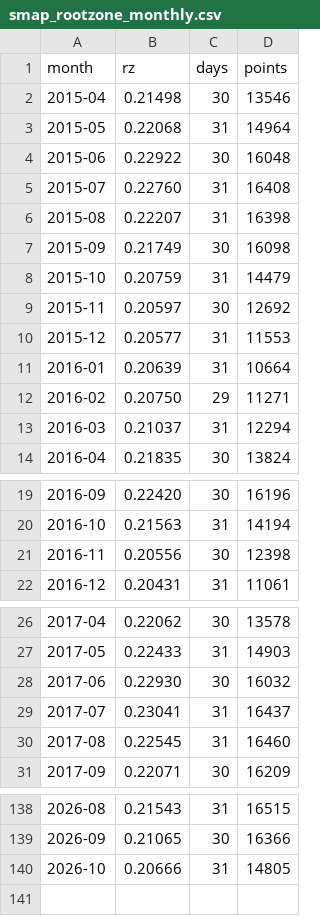
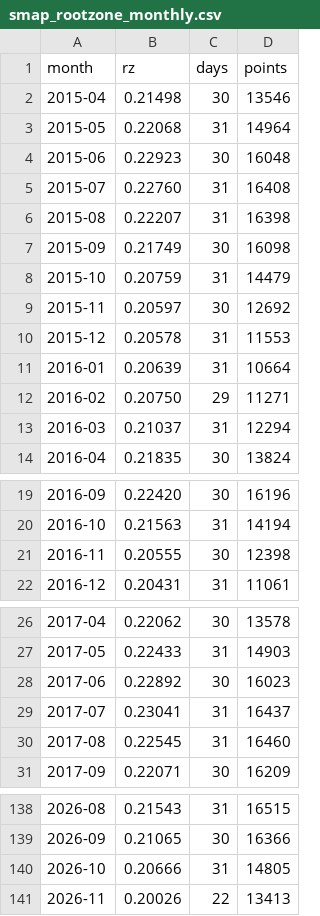
Before and after one commit to tsjuri/earthindicators, a CSV file: data/smap_rootzone_monthly.csv, drawn as a sheet; only a part is shown, gaps mark what is left out; the diff covers the shown part only.

```diff
--- a/data/smap_rootzone_monthly.csv
+++ b/data/smap_rootzone_monthly.csv
@@ -3,3 +3,3 @@ month,rz,days,points
 2015-05,0.22068,31,14964
-2015-06,0.22922,30,16048
+2015-06,0.22923,30,16048
 2015-07,0.22760,31,16408
@@ -9,3 +9,3 @@ month,rz,days,points
 2015-11,0.20597,30,12692
-2015-12,0.20577,31,11553
+2015-12,0.20578,31,11553
 2016-01,0.20639,31,10664
@@ -20,3 +20,3 @@ month,rz,days,points
 2016-10,0.21563,31,14194
-2016-11,0.20556,30,12398
+2016-11,0.20555,30,12398
 2016-12,0.20431,31,11061
@@ -27,3 +27,3 @@ month,rz,days,points
 2017-05,0.22433,31,14903
-2017-06,0.22930,30,16032
+2017-06,0.22892,30,16023
 2017-07,0.23041,31,16437
@@ -140 +140,2 @@ month,rz,days,points
 2026-10,0.20666,31,14805
+2026-11,0.20026,22,13413
```
Also changed, not shown: 4 edited cells elsewhere in this file, data/smap_rootzone_daily.csv, data/soil_smap_check.csv, 2 other files.
